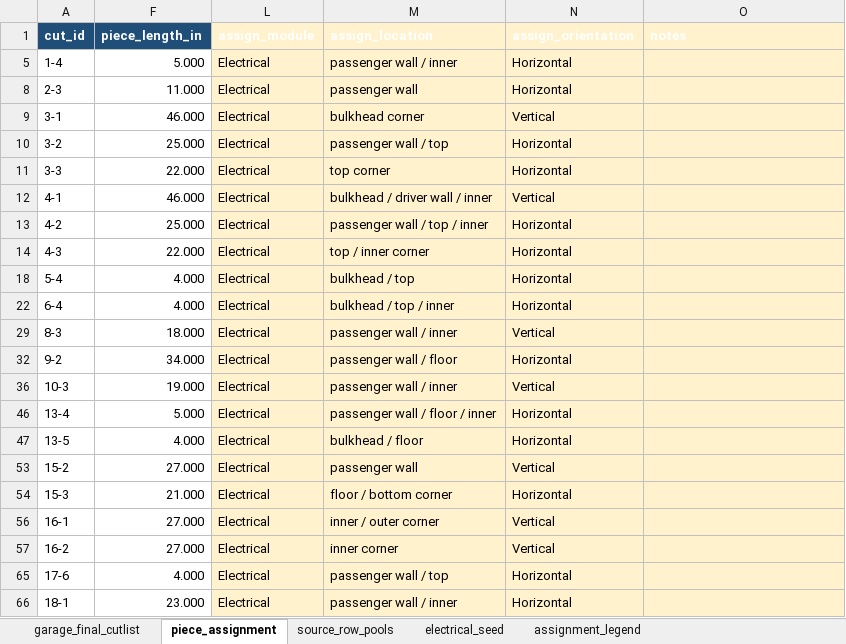
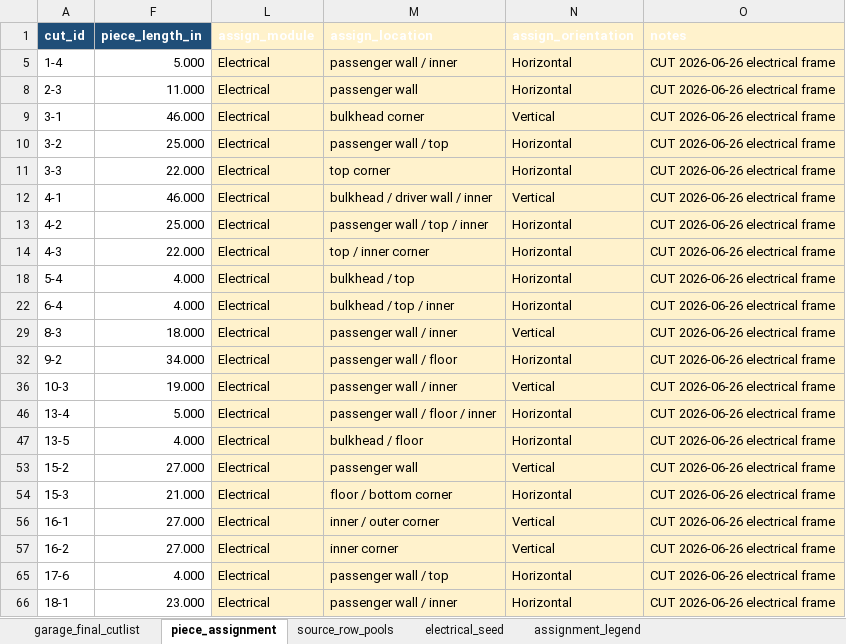
Before and after one commit to DataDaneDev/HiatusBuild, an Excel workbook: docs/plans/assets/module-cutlists/2026-06-25_module-cutlist-and-assignments.xlsx, sheet piece_assignment, drawn as a sheet; values as stored, in another font and other column widths than the file's, no borders; the diff names each change by its address in the sheet, - before the commit and + after, or states it on an @@ line.

```diff
--- a/docs/plans/assets/module-cutlists/2026-06-25_module-cutlist-and-assignments.xlsx (sheet piece_assignment)
+++ b/docs/plans/assets/module-cutlists/2026-06-25_module-cutlist-and-assignments.xlsx (sheet piece_assignment)
-O5 (notes): (empty)
+O5 (notes): CUT 2026-06-26 electrical frame
-O8:O14 (notes): (empty)
+O8:O14 (notes): CUT 2026-06-26 electrical frame
-O18 (notes): (empty)
+O18 (notes): CUT 2026-06-26 electrical frame
-O22 (notes): (empty)
+O22 (notes): CUT 2026-06-26 electrical frame
-O29 (notes): (empty)
+O29 (notes): CUT 2026-06-26 electrical frame
-O32 (notes): (empty)
+O32 (notes): CUT 2026-06-26 electrical frame
-O36 (notes): (empty)
+O36 (notes): CUT 2026-06-26 electrical frame
-O46:O47 (notes): (empty)
+O46:O47 (notes): CUT 2026-06-26 electrical frame
-O53:O54 (notes): (empty)
+O53:O54 (notes): CUT 2026-06-26 electrical frame
-O56:O57 (notes): (empty)
+O56:O57 (notes): CUT 2026-06-26 electrical frame
-O65:O66 (notes): (empty)
+O65:O66 (notes): CUT 2026-06-26 electrical frame
```
Also changed, not shown: sheet garage_final_cutlist, sheet electrical_seed, sheet source_row_pools, 4 other files.
